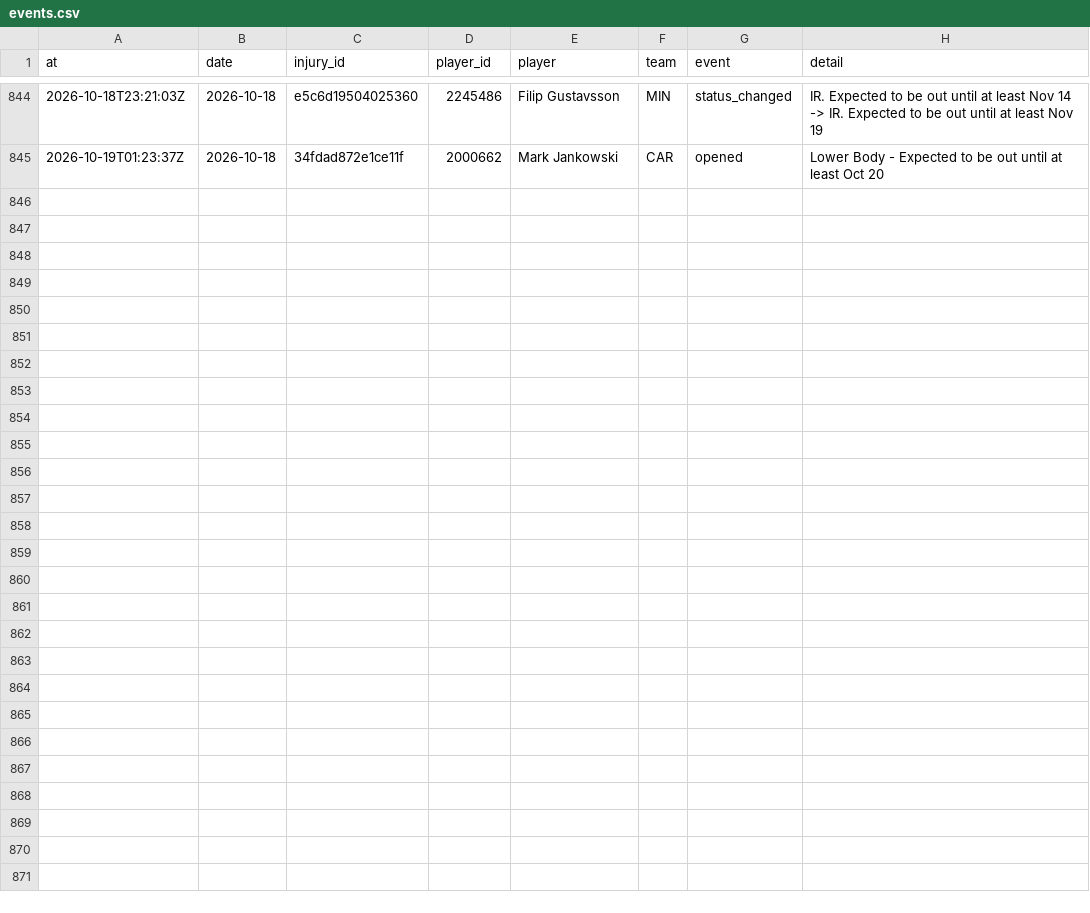
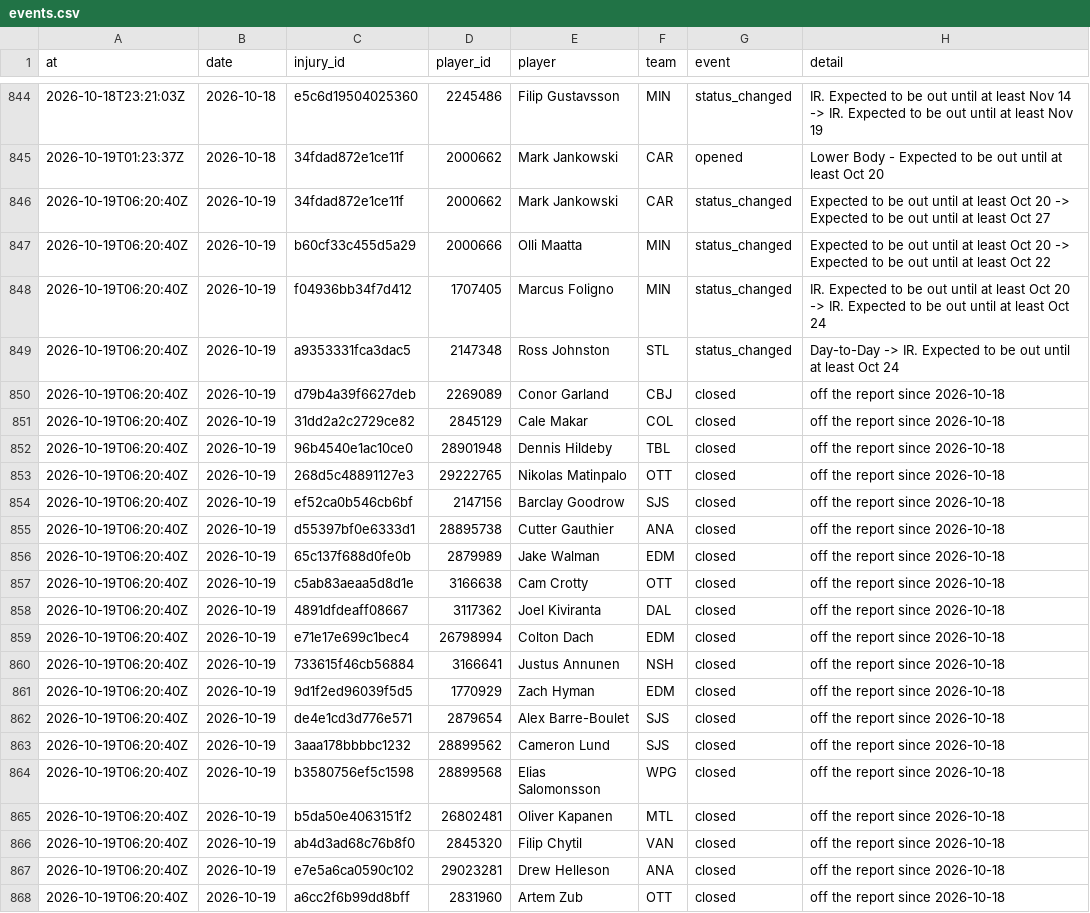
Before and after one commit to ajpayzant/NHL-Injury-Tool, a CSV file: data/events.csv, drawn as a sheet; only a part is shown, gaps mark what is left out.

```diff
--- a/data/events.csv
+++ b/data/events.csv
@@ -845 +845,24 @@ at,date,injury_id,player_id,player,team,event,detail
 2026-10-19T01:23:37Z,2026-10-18,34fdad872e1ce11f,2000662,Mark Jankowski,CAR,opened,Lower Body - Expected to be out until at least Oct 20
+2026-10-19T06:20:40Z,2026-10-19,34fdad872e1ce11f,2000662,Mark Jankowski,CAR,status_changed,Expected to be out until at least Oct 20 -> Expected to be out until at least Oct 27
+2026-10-19T06:20:40Z,2026-10-19,b60cf33c455d5a29,2000666,Olli Maatta,MIN,status_changed,Expected to be out until at least Oct 20 -> Expected to be out until at least Oct 22
+2026-10-19T06:20:40Z,2026-10-19,f04936bb34f7d412,1707405,Marcus Foligno,MIN,status_changed,IR. Expected to be out until at least Oct 20 -> IR. Expected to be out until at least Oct 24
+2026-10-19T06:20:40Z,2026-10-19,a9353331fca3dac5,2147348,Ross Johnston,STL,status_changed,Day-to-Day -> IR. Expected to be out until at least Oct 24
+2026-10-19T06:20:40Z,2026-10-19,d79b4a39f6627deb,2269089,Conor Garland,CBJ,closed,off the report since 2026-10-18
+2026-10-19T06:20:40Z,2026-10-19,31dd2a2c2729ce82,2845129,Cale Makar,COL,closed,off the report since 2026-10-18
+2026-10-19T06:20:40Z,2026-10-19,96b4540e1ac10ce0,28901948,Dennis Hildeby,TBL,closed,off the report since 2026-10-18
+2026-10-19T06:20:40Z,2026-10-19,268d5c48891127e3,29222765,Nikolas Matinpalo,OTT,closed,off the report since 2026-10-18
+2026-10-19T06:20:40Z,2026-10-19,ef52ca0b546cb6bf,2147156,Barclay Goodrow,SJS,closed,off the report since 2026-10-18
+2026-10-19T06:20:40Z,2026-10-19,d55397bf0e6333d1,28895738,Cutter Gauthier,ANA,closed,off the report since 2026-10-18
+2026-10-19T06:20:40Z,2026-10-19,65c137f688d0fe0b,2879989,Jake Walman,EDM,closed,off the report since 2026-10-18
+2026-10-19T06:20:40Z,2026-10-19,c5ab83aeaa5d8d1e,3166638,Cam Crotty,OTT,closed,off the report since 2026-10-18
+2026-10-19T06:20:40Z,2026-10-19,4891dfdeaff08667,3117362,Joel Kiviranta,DAL,closed,off the report since 2026-10-18
+2026-10-19T06:20:40Z,2026-10-19,e71e17e699c1bec4,26798994,Colton Dach,EDM,closed,off the report since 2026-10-18
+2026-10-19T06:20:40Z,2026-10-19,733615f46cb56884,3166641,Justus Annunen,NSH,closed,off the report since 2026-10-18
+2026-10-19T06:20:40Z,2026-10-19,9d1f2ed96039f5d5,1770929,Zach Hyman,EDM,closed,off the report since 2026-10-18
+2026-10-19T06:20:40Z,2026-10-19,de4e1cd3d776e571,2879654,Alex Barre-Boulet,SJS,closed,off the report since 2026-10-18
+2026-10-19T06:20:40Z,2026-10-19,3aaa178bbbbc1232,28899562,Cameron Lund,SJS,closed,off the report since 2026-10-18
+2026-10-19T06:20:40Z,2026-10-19,b3580756ef5c1598,28899568,Elias Salomonsson,WPG,closed,off the report since 2026-10-18
+2026-10-19T06:20:40Z,2026-10-19,b5da50e4063151f2,26802481,Oliver Kapanen,MTL,closed,off the report since 2026-10-18
+2026-10-19T06:20:40Z,2026-10-19,ab4d3ad68c76b8f0,2845320,Filip Chytil,VAN,closed,off the report since 2026-10-18
+2026-10-19T06:20:40Z,2026-10-19,e7e5a6ca0590c102,29023281,Drew Helleson,ANA,closed,off the report since 2026-10-18
+2026-10-19T06:20:40Z,2026-10-19,a6cc2f6b99dd8bff,2831960,Artem Zub,OTT,closed,off the report since 2026-10-18
```
Also changed, not shown: data/injuries.csv, data/nhl/appearances/20262027.csv, 3 other files.
